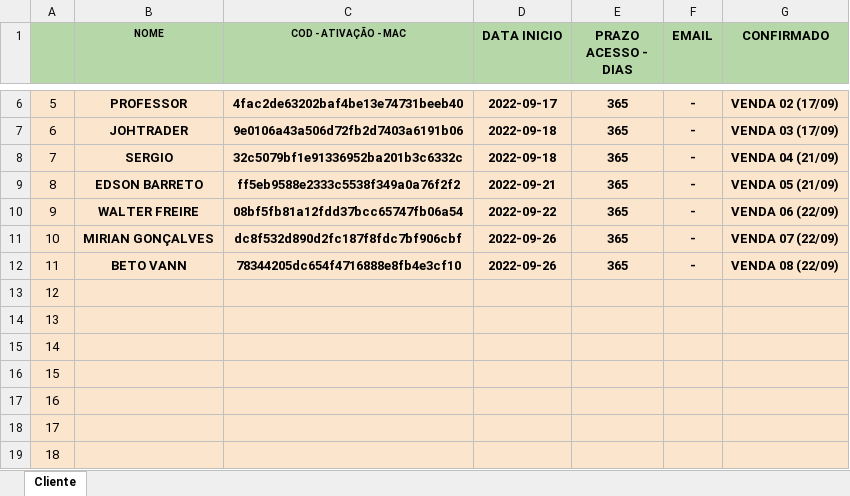
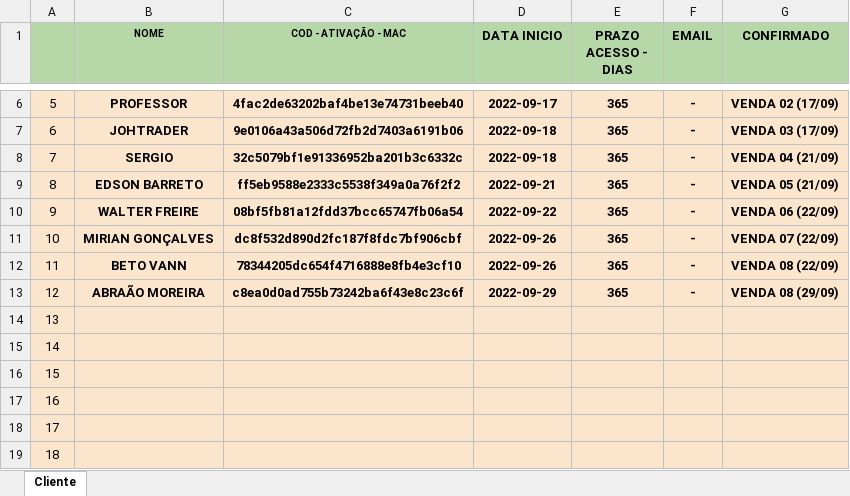
Before and after one commit to kdukdukdu/public, an Excel workbook: lista_cliente_bot_royale.xlsx, sheet Cliente, drawn as a sheet; only a part is shown, gaps mark what is left out; values as stored, in another font and other column widths than the file's, no borders; charts and pictures and conditional formats not drawn; the diff names each change by its address in the sheet, - before the commit and + after, or states it on an @@ line.

Commit message:
Add files via upload

```diff
--- a/lista_cliente_bot_royale.xlsx (sheet Cliente)
+++ b/lista_cliente_bot_royale.xlsx (sheet Cliente)
-B13 (NOME): (empty)
+B13 (NOME): ABRAÃO MOREIRA
-C13 (COD - ATIVAÇÃO - MAC): (empty)
+C13 (COD - ATIVAÇÃO - MAC): c8ea0d0ad755b73242ba6f43e8c23c6f
-D13 (DATA INICIO): (empty)
+D13 (DATA INICIO): 2022-09-29
-E13 (PRAZO ACESSO - DIAS): (empty)
+E13 (PRAZO ACESSO - DIAS): 365
-F13 (EMAIL): (empty)
+F13 (EMAIL): -
-G13 (CONFIRMADO): (empty)
+G13 (CONFIRMADO): VENDA 08 (29/09)
```
